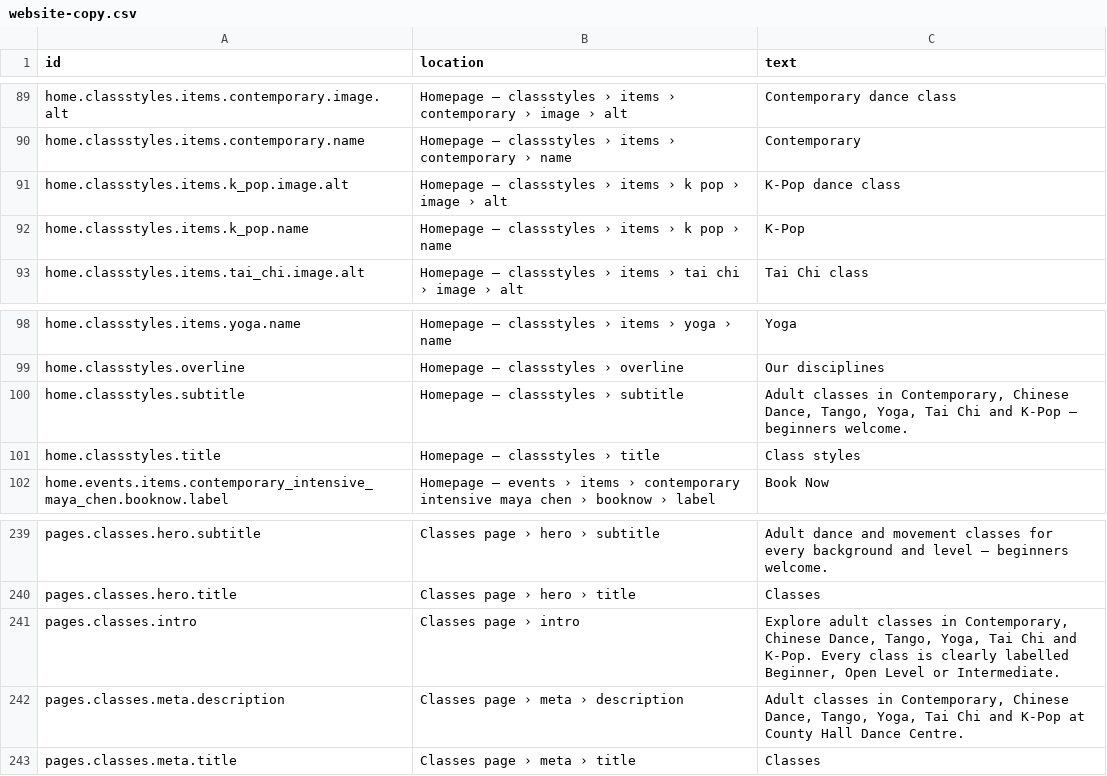
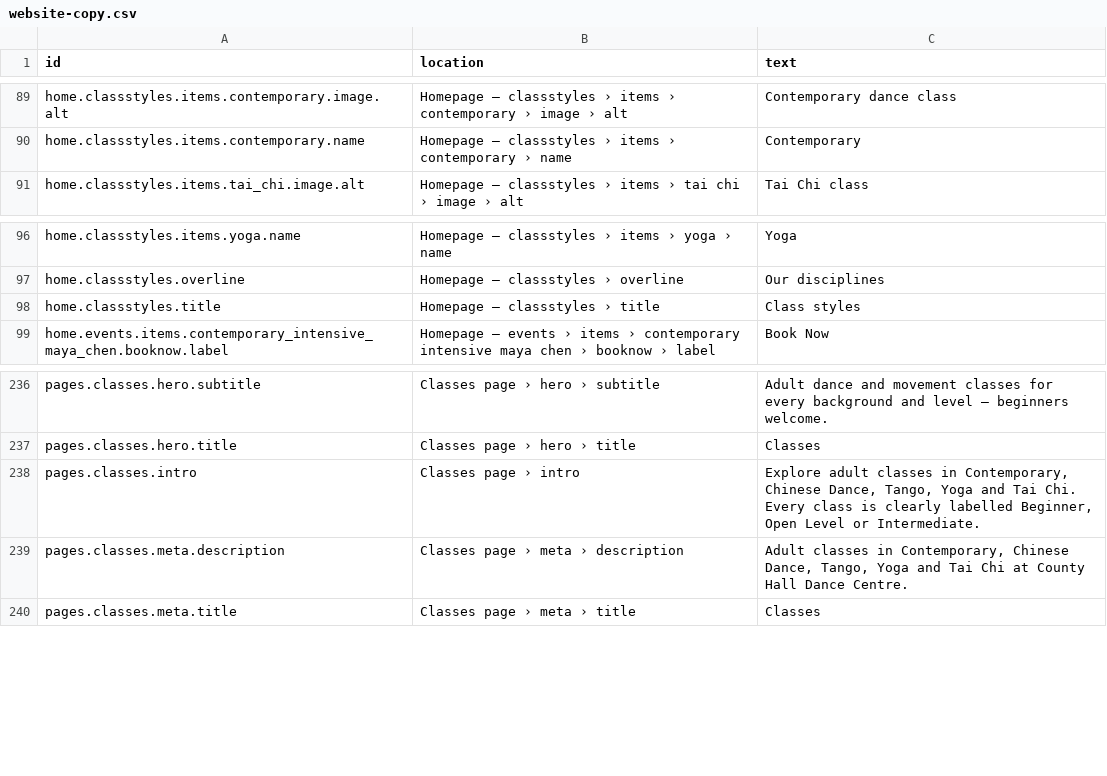
Before and after one commit to uuzhang69-droid/chd-pas-website, a CSV file: content/website-copy.csv, drawn as a sheet; only a part is shown, gaps mark what is left out.

```diff
--- a/content/website-copy.csv
+++ b/content/website-copy.csv
@@ -90,4 +90,2 @@ home.classstyles.items.contemporary.image.alt,Homepage — classstyles › items
 home.classstyles.items.contemporary.name,Homepage — classstyles › items › contemporary › name,Contemporary
-home.classstyles.items.k_pop.image.alt,Homepage — classstyles › items › k pop › image › alt,K-Pop dance class
-home.classstyles.items.k_pop.name,Homepage — classstyles › items › k pop › name,K-Pop
 home.classstyles.items.tai_chi.image.alt,Homepage — classstyles › items › tai chi › image › alt,Tai Chi class
@@ -99,3 +97,2 @@ home.classstyles.items.yoga.name,Homepage — classstyles › items › yoga ›
 home.classstyles.overline,Homepage — classstyles › overline,Our disciplines
-home.classstyles.subtitle,Homepage — classstyles › subtitle,"Adult classes in Contemporary, Chinese Dance, Tango, Yoga, Tai Chi and K-Pop — beginners welcome."
 home.classstyles.title,Homepage — classstyles › title,Class styles
@@ -240,4 +237,4 @@ pages.classes.hero.subtitle,Classes page › hero › subtitle,Adult dance and m
 pages.classes.hero.title,Classes page › hero › title,Classes
-pages.classes.intro,Classes page › intro,"Explore adult classes in Contemporary, Chinese Dance, Tango, Yoga, Tai Chi and K-Pop. Every class is clearly labelled Beginner, Open Level or Intermediate."
-pages.classes.meta.description,Classes page › meta › description,"Adult classes in Contemporary, Chinese Dance, Tango, Yoga, Tai Chi and K-Pop at County Hall Dance Centre."
+pages.classes.intro,Classes page › intro,"Explore adult classes in Contemporary, Chinese Dance, Tango, Yoga and Tai Chi. Every class is clearly labelled Beginner, Open Level or Intermediate."
+pages.classes.meta.description,Classes page › meta › description,"Adult classes in Contemporary, Chinese Dance, Tango, Yoga and Tai Chi at County Hall Dance Centre."
 pages.classes.meta.title,Classes page › meta › title,Classes
```
Also changed, not shown: content/home-page-copy.csv, 10 other files.
